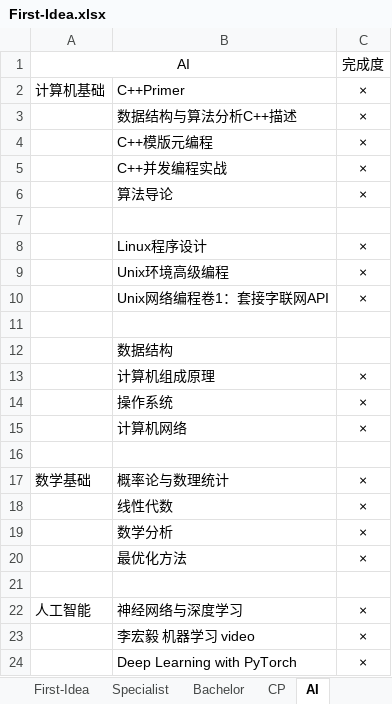
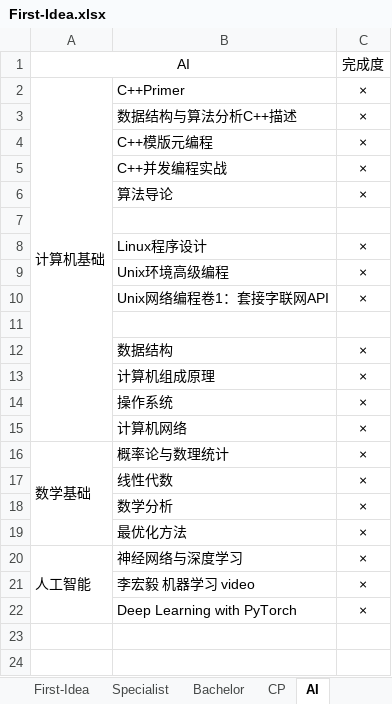
Before and after one commit to chnxish/notebook, an Excel workbook: First-Idea.xlsx, sheet AI, drawn as a sheet; values as stored, in another font and other column widths than the file's, no borders; removed rows and columns are numbered as before the commit, all else as after; the diff names each change by its address in the sheet, - before the commit and + after, or states it on an @@ line.

```diff
--- a/First-Idea.xlsx (sheet AI)
+++ b/First-Idea.xlsx (sheet AI)
+A2:A15 merged
-C12 (完成度): (empty)
+C12 (完成度): ×
-row 16: (empty)
+A16:A19 merged
-row 21: (empty)
+A20:A22 merged
```
Also changed, not shown: sheet CP, 1 other file.
